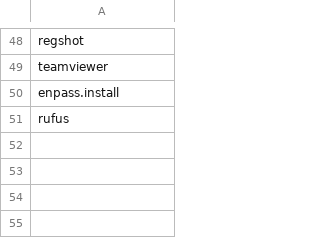
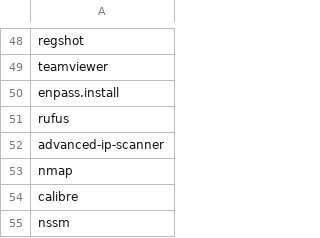
Before and after one commit to tschlienger/IT-Tools-Installer, a CSV file: tools.csv, drawn as a sheet; only a part is shown, gaps mark what is left out.

Commit message:
Added some new useful tools

```diff
--- a/tools.csv
+++ b/tools.csv
@@ -51 +51,5 @@ enpass.install
 rufus
+advanced-ip-scanner
+nmap
+calibre
+nssm
```
